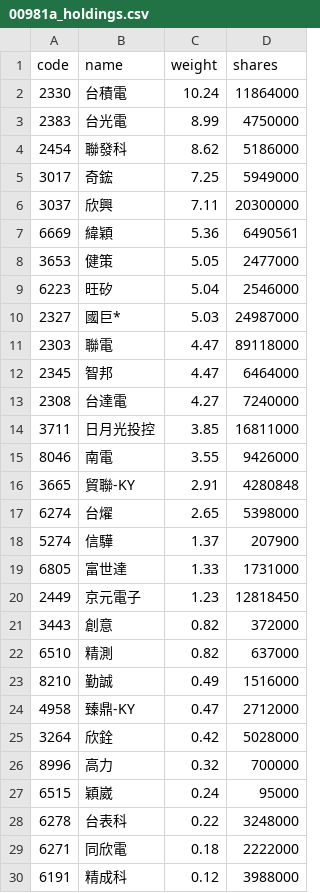
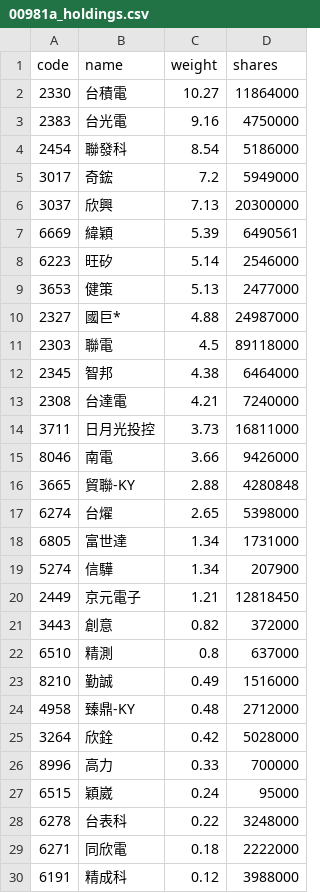
Before and after one commit to eceeff/etf_bot_for00981a, a CSV file: 00981a_holdings.csv, drawn as a sheet; only a part is shown; the diff covers the shown part only.

```diff
--- a/00981a_holdings.csv
+++ b/00981a_holdings.csv
@@ -1,27 +1,27 @@
 code,name,weight,shares
-2330,台積電,10.24,11864000
-2383,台光電,8.99,4750000
-2454,聯發科,8.62,5186000
-3017,奇鋐,7.25,5949000
-3037,欣興,7.11,20300000
-6669,緯穎,5.36,6490561
-3653,健策,5.05,2477000
-6223,旺矽,5.04,2546000
-2327,國巨*,5.03,24987000
-2303,聯電,4.47,89118000
-2345,智邦,4.47,6464000
-2308,台達電,4.27,7240000
-3711,日月光投控,3.85,16811000
-8046,南電,3.55,9426000
-3665,貿聯-KY,2.91,4280848
+2330,台積電,10.27,11864000
+2383,台光電,9.16,4750000
+2454,聯發科,8.54,5186000
+3017,奇鋐,7.2,5949000
+3037,欣興,7.13,20300000
+6669,緯穎,5.39,6490561
+6223,旺矽,5.14,2546000
+3653,健策,5.13,2477000
+2327,國巨*,4.88,24987000
+2303,聯電,4.5,89118000
+2345,智邦,4.38,6464000
+2308,台達電,4.21,7240000
+3711,日月光投控,3.73,16811000
+8046,南電,3.66,9426000
+3665,貿聯-KY,2.88,4280848
 6274,台燿,2.65,5398000
-5274,信驊,1.37,207900
-6805,富世達,1.33,1731000
-2449,京元電子,1.23,12818450
+6805,富世達,1.34,1731000
+5274,信驊,1.34,207900
+2449,京元電子,1.21,12818450
 3443,創意,0.82,372000
-6510,精測,0.82,637000
+6510,精測,0.8,637000
 8210,勤誠,0.49,1516000
-4958,臻鼎-KY,0.47,2712000
+4958,臻鼎-KY,0.48,2712000
 3264,欣銓,0.42,5028000
-8996,高力,0.32,700000
+8996,高力,0.33,700000
 6515,穎崴,0.24,95000
```
Also changed, not shown: 1 added row, 1 removed row and 1 edited cell elsewhere in this file.
